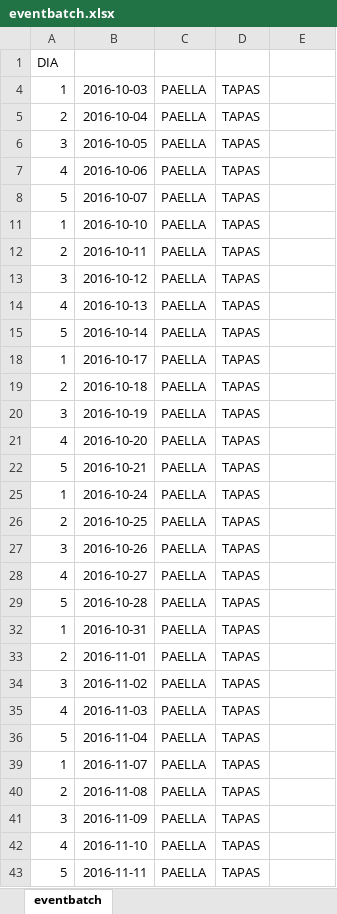
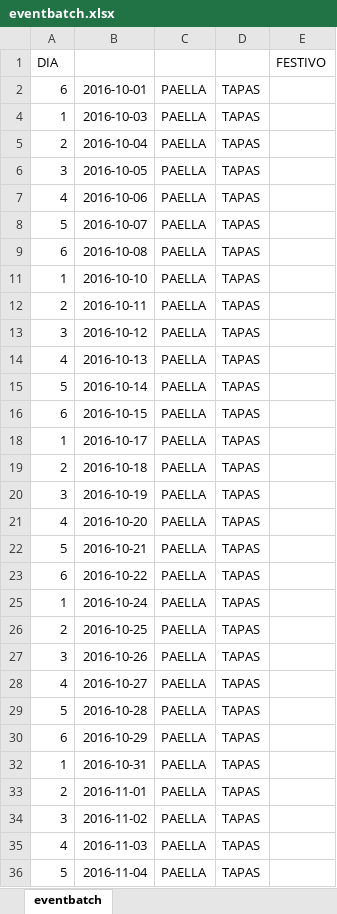
Before and after one commit to ejimenezp/cooking-point, an Excel workbook: storage/app/eventbatch.xlsx, sheet eventbatch, drawn as a sheet; only a part is shown; the shorter side is filled out with more unchanged rows; values as stored, in another font and other column widths than the file's, no borders; the diff covers the shown part only; the diff names each change by its address in the sheet, - before the commit and + after, or states it on an @@ line.

```diff
--- a/storage/app/eventbatch.xlsx (sheet eventbatch)
+++ b/storage/app/eventbatch.xlsx (sheet eventbatch)
-E1: (empty)
+E1: FESTIVO
@@ row 2 unhidden: 6 | 2016-10-01 | PAELLA | TAPAS @@
@@ row 9 unhidden: 6 | 2016-10-08 | PAELLA | TAPAS @@
@@ row 16 unhidden: 6 | 2016-10-15 | PAELLA | TAPAS @@
@@ row 23 unhidden: 6 | 2016-10-22 | PAELLA | TAPAS @@
@@ row 30 unhidden: 6 | 2016-10-29 | PAELLA | TAPAS @@
```
Also changed, not shown: 356 added rows and 5 hidden or unhidden rows elsewhere in this sheet, formulas that keep their value, hidden cells, 9 other files.
